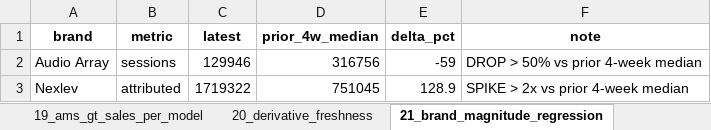
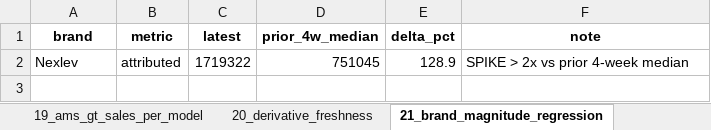
Before and after one commit to nitesh-lang/weekly-dashboard-fastapi, an Excel workbook: data/processed/pipeline_integrity_audit.xlsx, sheet 21_brand_magnitude_regression, drawn as a sheet; values as stored, in another font and other column widths than the file's, no borders; the diff names each change by its address in the sheet, - before the commit and + after, or states it on an @@ line.

```diff
--- a/data/processed/pipeline_integrity_audit.xlsx (sheet 21_brand_magnitude_regression)
+++ b/data/processed/pipeline_integrity_audit.xlsx (sheet 21_brand_magnitude_regression)
-row 2: Audio Array | sessions | 129946 | 316756 | -59 | DROP > 50% vs prior 4-week median
```
Also changed, not shown: sheet 20_derivative_freshness, other sheet tabs, 1 other file.
